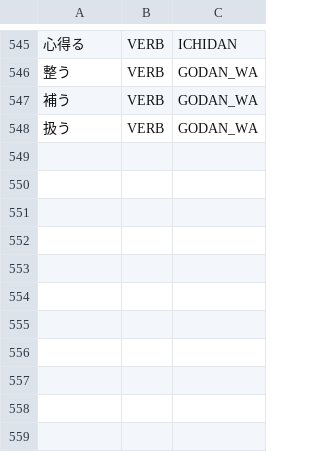
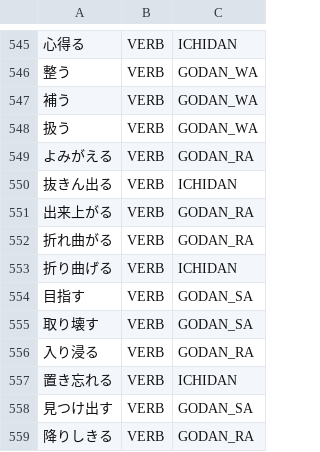
Before and after one commit to aitytech/suzume, a TSV file: data/core/verbs.tsv, drawn as a sheet; only a part is shown, gaps mark what is left out; the diff names each change by its address in the sheet, - before the commit and + after, or states it on an @@ line.

Commit message:
fix(analysis): refine deverbal-noun and compound-verb boundaries
Broad tokenization-accuracy sweep across candidate generation, scoring,
and the closed-class dictionary, with supporting postprocess and MCP
normalization changes.

- Compound verbs: expand the subsidiary-verb lexicon; add a bare
  single-kanji Ichidan V1 path before an allowlisted kanji V2; keep a
  Godan mizenkei before its auxiliary separate; disambiguate Godan vs
  Ichidan continuatives across a multi-kana V1; prefer an attested full
  compound over a shorter overlapping V2 continuative; stop a kanji V2
  ending in く from consuming the first mora of ください; refuse a
  compound that begins inside a preceding kanji noun unless V1 is
  dictionary-verified.
- Deverbal nouns: emit a noun reading for a verified renyokei/compound
  continuative directly marked by a case, topic, or nominalizer particle,
  add the connecting nominalization bonus, and extend the postprocess
  retag to parallel deverbal-noun sequences.
- Adjectives: verify productive -しい stems by inflection when absent
  from L1; add a counter-conditioned ～く adjective cost; keep a
  dictionary kanji i-adjective from being shadowed by an unknown noun
  fallback before a suffix.
- Noun suffixes: consolidate the case-particle guard in the verb-suffix
  noun join and add the all-kanji 方 method suffix on a preceding
  deverbal noun; restrict the MCP renyokei+方 merge to short simple
  stems so compound continuatives keep the suffix boundary.
- Quantities: split a distributive numeral+noun phrase before a サ変
  predicate, an approximate quantity or counter before such a predicate,
  a counter before an adverbial ～く, and a closed kango prefix + 用
  nominal compound.
- Tokenizer: prefer the polite forms of いる over the temporal adverb at
  a clause boundary; recognize the literary conjunctive につけ.
- Dictionary: extend the づらい/がたい adjective paradigms, add a
  completive subsidiary verb alongside its lexical readings, quantitative
  bound suffixes, closed-class adverbs, a distributive pronoun, and L2
  compound-verb, adjective, adverb, and noun entries.
- Scoring: retune the mizenkei→ん, renyokei→し, and noun→せ connection
  costs.
- Tests: add regression cases across the affected tokenization
  categories.

```diff
--- a/data/core/verbs.tsv
+++ b/data/core/verbs.tsv
+row 549: よみがえる | VERB | GODAN_RA
+row 550: 抜きん出る | VERB | ICHIDAN
+row 551: 出来上がる | VERB | GODAN_RA
+row 552: 折れ曲がる | VERB | GODAN_RA
+row 553: 折り曲げる | VERB | ICHIDAN
+row 554: 目指す | VERB | GODAN_SA
+row 555: 取り壊す | VERB | GODAN_SA
+row 556: 入り浸る | VERB | GODAN_RA
+row 557: 置き忘れる | VERB | ICHIDAN
+row 558: 見つけ出す | VERB | GODAN_SA
+row 559: 降りしきる | VERB | GODAN_RA
```
Also changed, not shown: data/core/adjectives.tsv, data/core/adverbs.tsv, 41 other files.
